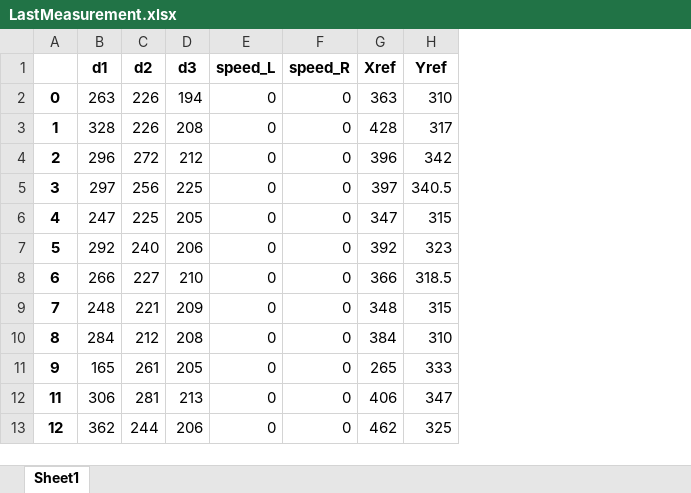
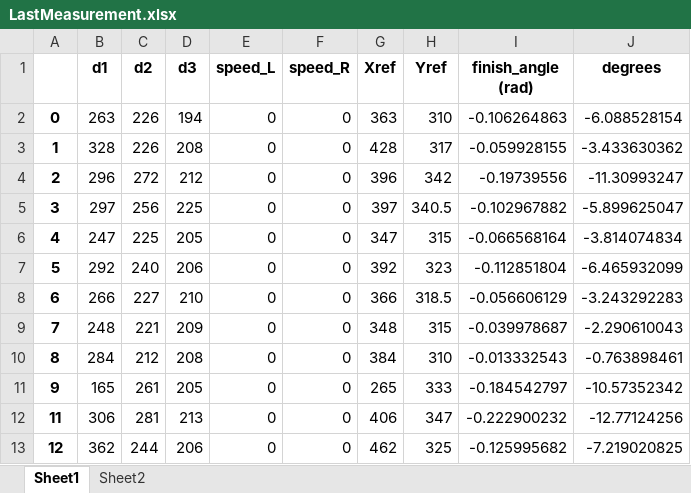
Before and after one commit to lukasgola/ai-docking-system, an Excel workbook: LastMeasurement.xlsx, sheet Sheet1, drawn as a sheet; only a part is shown; values as stored, in another font and other column widths than the file's, no borders; the diff names each change by its address in the sheet, - before the commit and + after, or states it on an @@ line.

```diff
--- a/LastMeasurement.xlsx (sheet Sheet1)
+++ b/LastMeasurement.xlsx (sheet Sheet1)
+sheet tab: Sheet2
+column I (finish_angle (rad)), rows 2-13: -0.106264863 | -0.059928155 | -0.19739556 | -0.102967882 | -0.066568164 | -0.112851804 | -0.056606129 | -0.039978687 | -0.013332543 | -0.184542797 | -0.222900232 | -0.125995682
+column J (degrees), rows 2-13: -6.088528154 | -3.433630362 | -11.30993247 | -5.899625047 | -3.814074834 | -6.465932099 | -3.243292283 | -2.290610043 | -0.763898461 | -10.57352342 | -12.77124256 | -7.219020825
```
Also changed, not shown: LastMeasurementsDeadRecon.xlsx, 1 other file.
